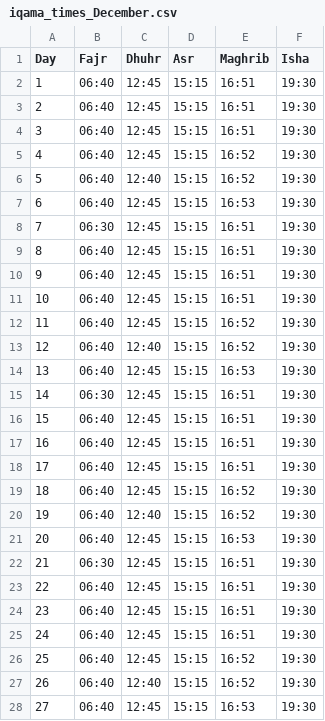
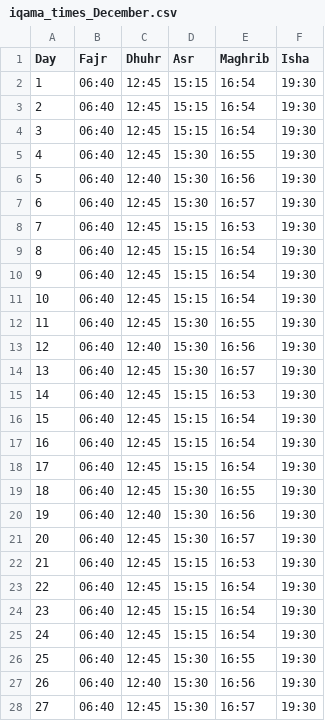
Before and after one commit to MuhammadElsoukkary/PrayerTimesScraper, a CSV file: prayer_times/iqama_times_December.csv, drawn as a sheet; only a part is shown; the diff covers the shown part only.

```diff
--- a/prayer_times/iqama_times_December.csv
+++ b/prayer_times/iqama_times_December.csv
@@ -1,28 +1,28 @@
 Day,Fajr,Dhuhr,Asr,Maghrib,Isha
-1,06:40,12:45,15:15,16:51,19:30
-2,06:40,12:45,15:15,16:51,19:30
-3,06:40,12:45,15:15,16:51,19:30
-4,06:40,12:45,15:15,16:52,19:30
-5,06:40,12:40,15:15,16:52,19:30
-6,06:40,12:45,15:15,16:53,19:30
-7,06:30,12:45,15:15,16:51,19:30
-8,06:40,12:45,15:15,16:51,19:30
-9,06:40,12:45,15:15,16:51,19:30
-10,06:40,12:45,15:15,16:51,19:30
-11,06:40,12:45,15:15,16:52,19:30
-12,06:40,12:40,15:15,16:52,19:30
-13,06:40,12:45,15:15,16:53,19:30
-14,06:30,12:45,15:15,16:51,19:30
-15,06:40,12:45,15:15,16:51,19:30
-16,06:40,12:45,15:15,16:51,19:30
-17,06:40,12:45,15:15,16:51,19:30
-18,06:40,12:45,15:15,16:52,19:30
-19,06:40,12:40,15:15,16:52,19:30
-20,06:40,12:45,15:15,16:53,19:30
-21,06:30,12:45,15:15,16:51,19:30
-22,06:40,12:45,15:15,16:51,19:30
-23,06:40,12:45,15:15,16:51,19:30
-24,06:40,12:45,15:15,16:51,19:30
-25,06:40,12:45,15:15,16:52,19:30
-26,06:40,12:40,15:15,16:52,19:30
-27,06:40,12:45,15:15,16:53,19:30
+1,06:40,12:45,15:15,16:54,19:30
+2,06:40,12:45,15:15,16:54,19:30
+3,06:40,12:45,15:15,16:54,19:30
+4,06:40,12:45,15:30,16:55,19:30
+5,06:40,12:40,15:30,16:56,19:30
+6,06:40,12:45,15:30,16:57,19:30
+7,06:40,12:45,15:15,16:53,19:30
+8,06:40,12:45,15:15,16:54,19:30
+9,06:40,12:45,15:15,16:54,19:30
+10,06:40,12:45,15:15,16:54,19:30
+11,06:40,12:45,15:30,16:55,19:30
+12,06:40,12:40,15:30,16:56,19:30
+13,06:40,12:45,15:30,16:57,19:30
+14,06:40,12:45,15:15,16:53,19:30
+15,06:40,12:45,15:15,16:54,19:30
+16,06:40,12:45,15:15,16:54,19:30
+17,06:40,12:45,15:15,16:54,19:30
+18,06:40,12:45,15:30,16:55,19:30
+19,06:40,12:40,15:30,16:56,19:30
+20,06:40,12:45,15:30,16:57,19:30
+21,06:40,12:45,15:15,16:53,19:30
+22,06:40,12:45,15:15,16:54,19:30
+23,06:40,12:45,15:15,16:54,19:30
+24,06:40,12:45,15:15,16:54,19:30
+25,06:40,12:45,15:30,16:55,19:30
+26,06:40,12:40,15:30,16:56,19:30
+27,06:40,12:45,15:30,16:57,19:30
```
Also changed, not shown: 5 edited cells elsewhere in this file, prayer_times/athan_times_December.csv.
